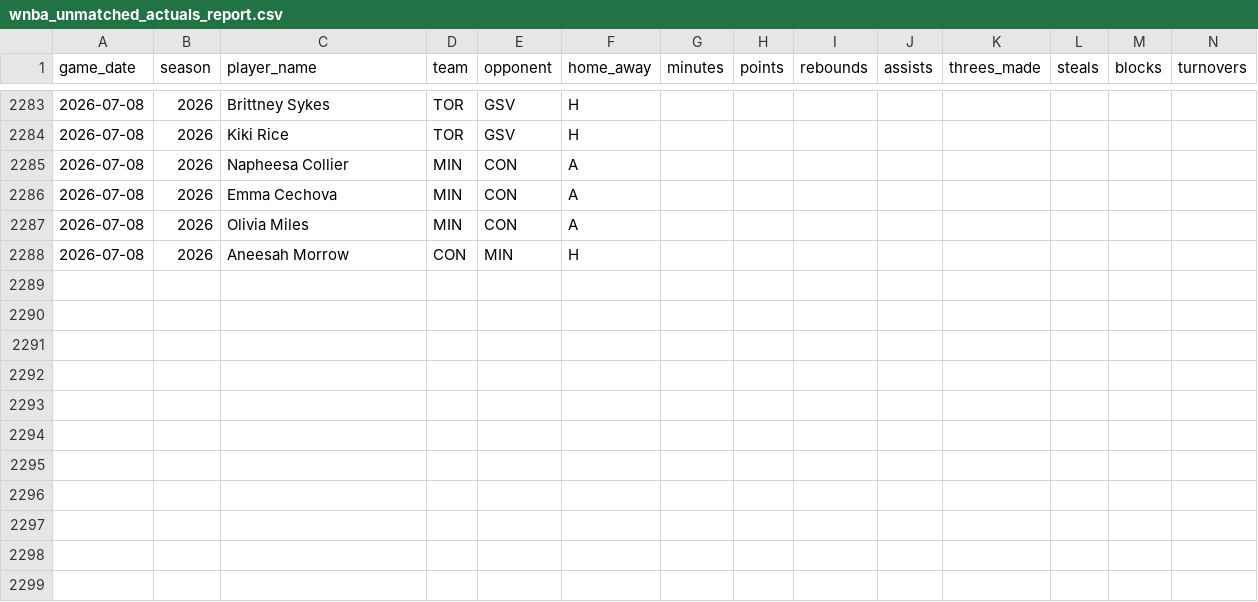
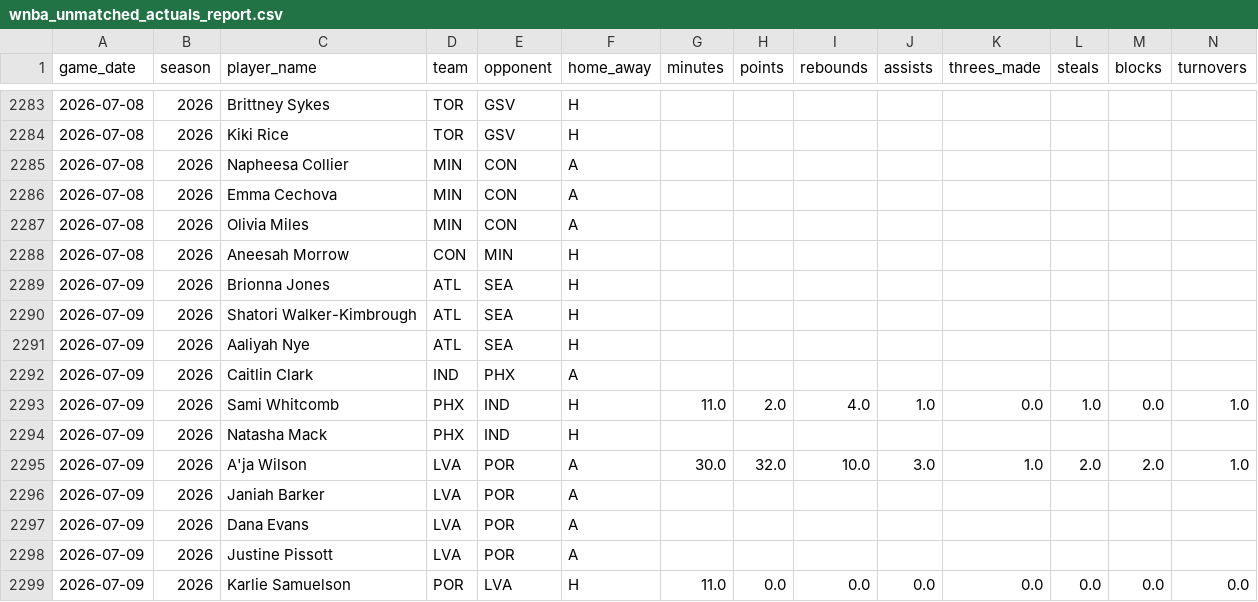
Before and after one commit to syocum9422-blip/edgeranked-site, a CSV file: wnba/data/processed/wnba_unmatched_actuals_report.csv, drawn as a sheet; only a part is shown, gaps mark what is left out; rows hold the shown columns only; the diff names each change by its address in the sheet, - before the commit and + after, or states it on an @@ line.

```diff
--- a/wnba/data/processed/wnba_unmatched_actuals_report.csv
+++ b/wnba/data/processed/wnba_unmatched_actuals_report.csv
+row 2289: 2026-07-09 | 2026 | Brionna Jones | ATL | SEA | H
+row 2290: 2026-07-09 | 2026 | Shatori Walker-Kimbrough | ATL | SEA | H
+row 2291: 2026-07-09 | 2026 | Aaliyah Nye | ATL | SEA | H
+row 2292: 2026-07-09 | 2026 | Caitlin Clark | IND | PHX | A
+row 2293: 2026-07-09 | 2026 | Sami Whitcomb | PHX | IND | H | 11.0 | 2.0 | 4.0 | 1.0 | 0.0 | 1.0 | 0.0 | 1.0
+row 2294: 2026-07-09 | 2026 | Natasha Mack | PHX | IND | H
+row 2295: 2026-07-09 | 2026 | A'ja Wilson | LVA | POR | A | 30.0 | 32.0 | 10.0 | 3.0 | 1.0 | 2.0 | 2.0 | 1.0
+row 2296: 2026-07-09 | 2026 | Janiah Barker | LVA | POR | A
+row 2297: 2026-07-09 | 2026 | Dana Evans | LVA | POR | A
+row 2298: 2026-07-09 | 2026 | Justine Pissott | LVA | POR | A
+row 2299: 2026-07-09 | 2026 | Karlie Samuelson | POR | LVA | H | 11.0 | 0.0 | 0.0 | 0.0 | 0.0 | 0.0 | 0.0 | 0.0
```
Also changed, not shown: wnba/Best_Bets/match_audit_today.csv, wnba/Projections_app_view.csv, 53 other files.
